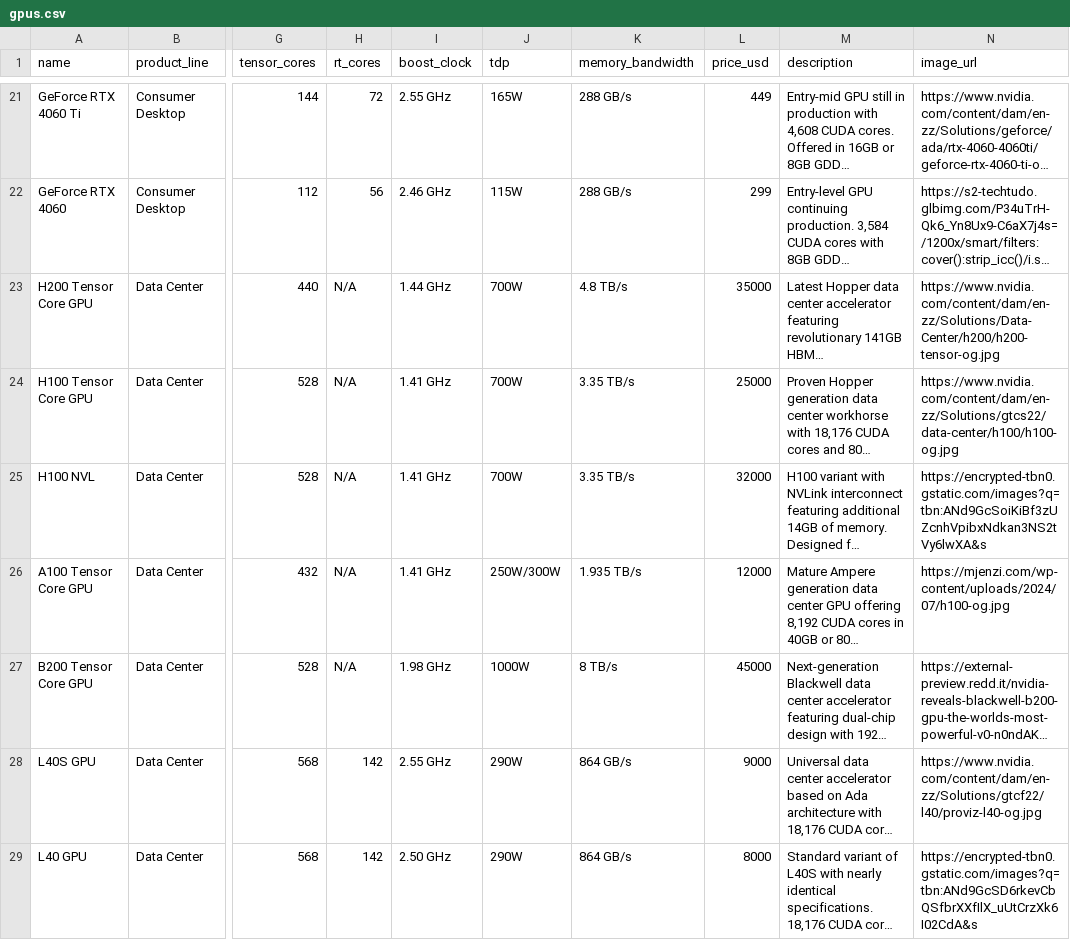
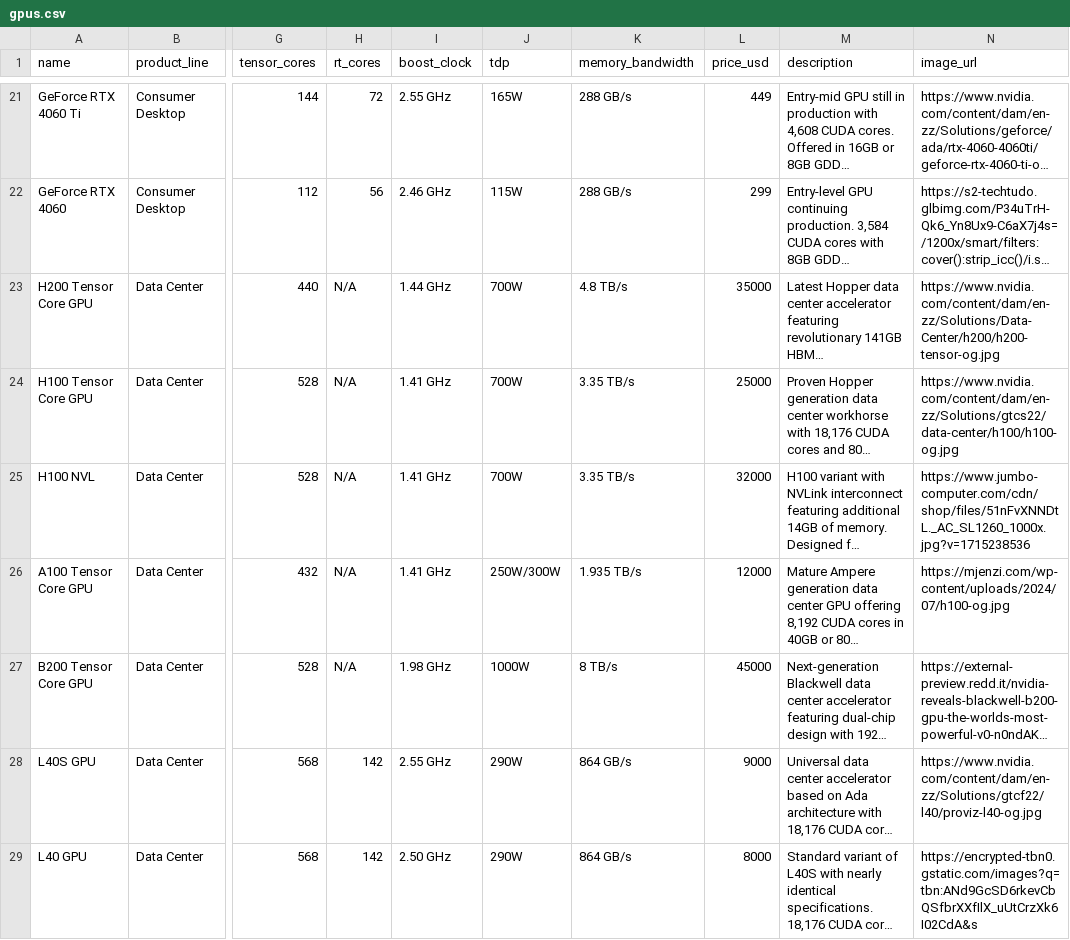
Before and after one commit to lengvietcuong/infinite-compute, a CSV file: backend/data/gpus.csv, drawn as a sheet; only a part is shown, gaps mark what is left out; long unchanged cells end in …; the diff covers the shown part only; the diff names each change by its address in the sheet, - before the commit and + after, or states it on an @@ line.

```diff
--- a/backend/data/gpus.csv
+++ b/backend/data/gpus.csv
-N25 (image_url): https://encrypted-tbn0.gstatic.com/images?q=tbn:ANd9GcSoiKiBf3zUZcnhVpibxNdkan3NS2tVy6lwXA&s
+N25 (image_url): https://www.jumbo-computer.com/cdn/shop/files/51nFvXNNDtL._AC_SL1260_1000x.jpg?v=1715238536
```
Also changed, not shown: 3 edited cells elsewhere in this file, 7 other files.
